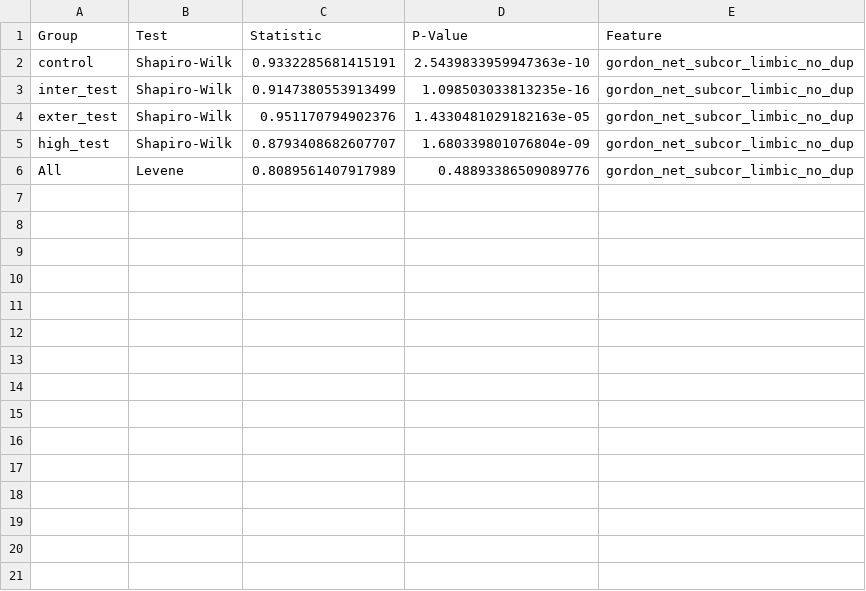
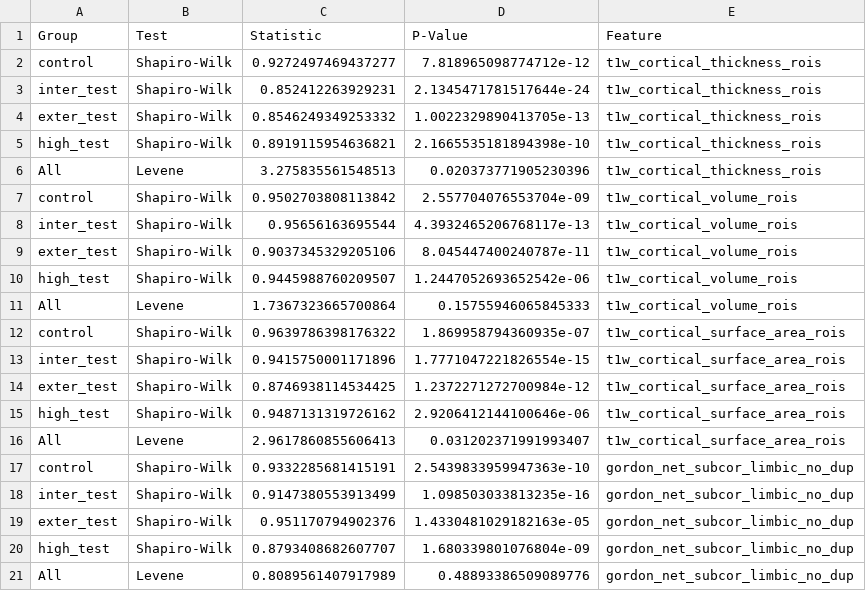
Before and after one commit to Ericdqk001/Diagnosis_LCA_norm_model, a CSV file: src/discover/results/assumption_test_results/recon_dev_assumption_test_results.csv, drawn as a sheet; the diff names each change by its address in the sheet, - before the commit and + after, or states it on an @@ line.

Commit message:
Start another way of data pre-processing

```diff
--- a/src/discover/results/assumption_test_results/recon_dev_assumption_test_results.csv
+++ b/src/discover/results/assumption_test_results/recon_dev_assumption_test_results.csv
+row 2: control | Shapiro-Wilk | 0.9272497469437277 | 7.818965098774712e-12 | t1w_cortical_thickness_rois
+row 3: inter_test | Shapiro-Wilk | 0.852412263929231 | 2.1345471781517644e-24 | t1w_cortical_thickness_rois
+row 4: exter_test | Shapiro-Wilk | 0.8546249349253332 | 1.0022329890413705e-13 | t1w_cortical_thickness_rois
+row 5: high_test | Shapiro-Wilk | 0.8919115954636821 | 2.1665535181894398e-10 | t1w_cortical_thickness_rois
+row 6: All | Levene | 3.275835561548513 | 0.020373771905230396 | t1w_cortical_thickness_rois
+row 7: control | Shapiro-Wilk | 0.9502703808113842 | 2.557704076553704e-09 | t1w_cortical_volume_rois
+row 8: inter_test | Shapiro-Wilk | 0.95656163695544 | 4.3932465206768117e-13 | t1w_cortical_volume_rois
+row 9: exter_test | Shapiro-Wilk | 0.9037345329205106 | 8.045447400240787e-11 | t1w_cortical_volume_rois
+row 10: high_test | Shapiro-Wilk | 0.9445988760209507 | 1.2447052693652542e-06 | t1w_cortical_volume_rois
+row 11: All | Levene | 1.7367323665700864 | 0.15755946065845333 | t1w_cortical_volume_rois
+row 12: control | Shapiro-Wilk | 0.9639786398176322 | 1.869958794360935e-07 | t1w_cortical_surface_area_rois
+row 13: inter_test | Shapiro-Wilk | 0.9415750001171896 | 1.7771047221826554e-15 | t1w_cortical_surface_area_rois
+row 14: exter_test | Shapiro-Wilk | 0.8746938114534425 | 1.2372271272700984e-12 | t1w_cortical_surface_area_rois
+row 15: high_test | Shapiro-Wilk | 0.9487131319726162 | 2.9206412144100646e-06 | t1w_cortical_surface_area_rois
+row 16: All | Levene | 2.9617860855606413 | 0.031202371991993407 | t1w_cortical_surface_area_rois
```
Also changed, not shown: src/discover/results/U_test_results/recon_dev_U_test_results.csv, src/discover/results/correlation_results/recon_dev_correlation_results.csv, 7 other files.
